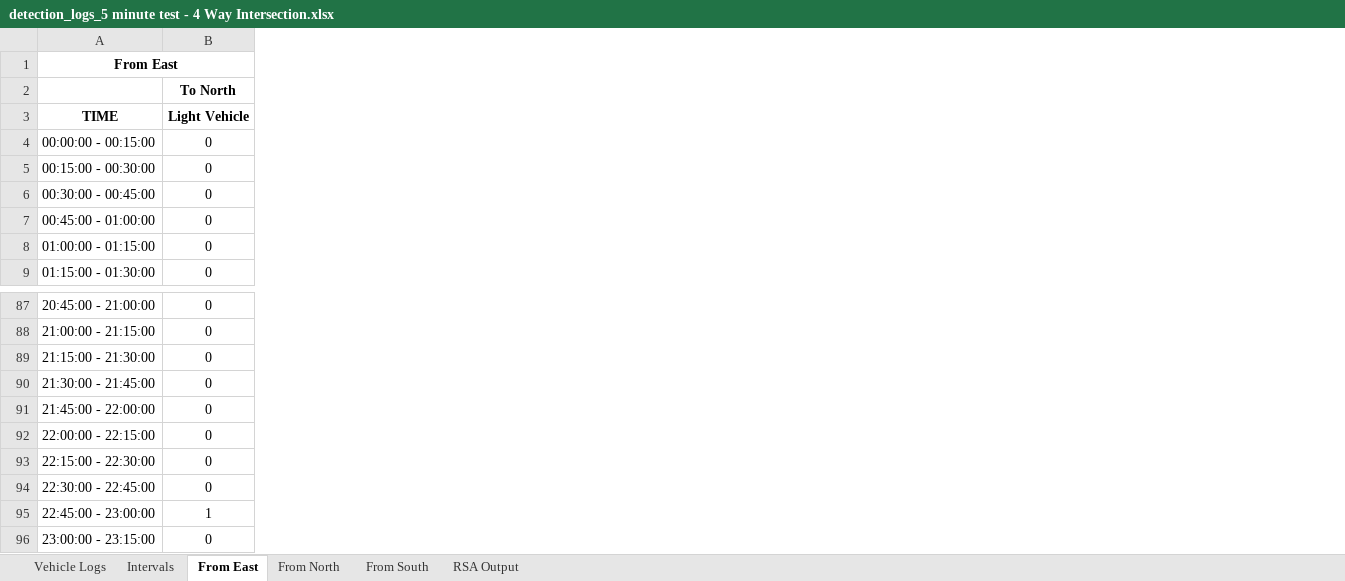
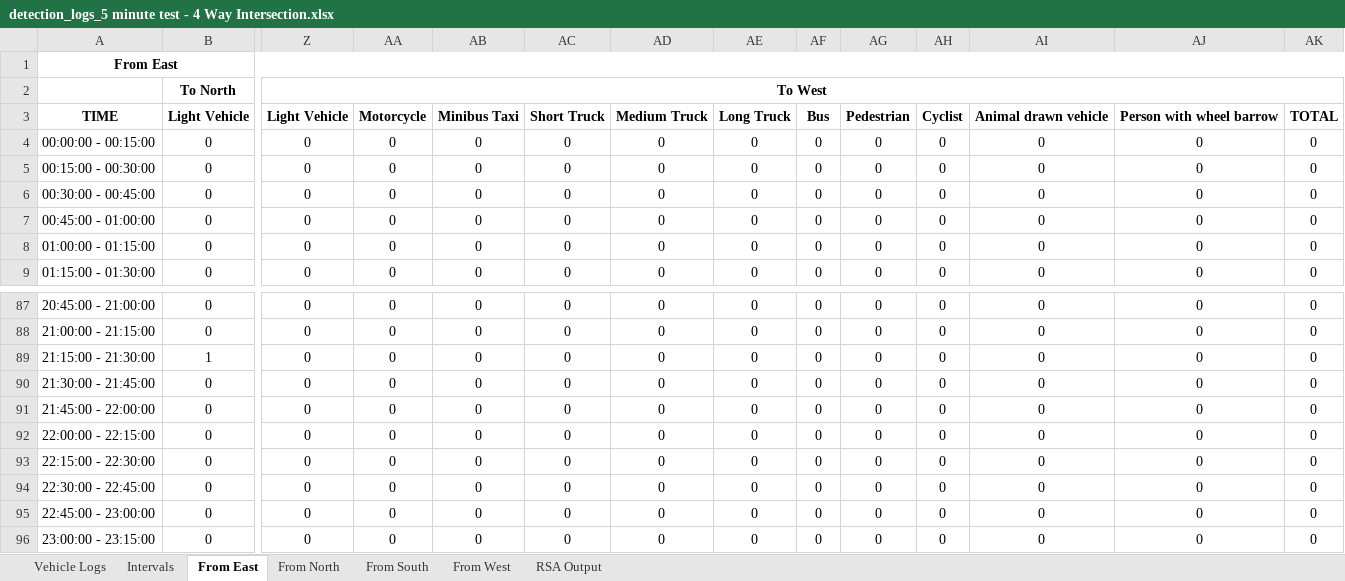
Before and after one commit to Rahil-Work/traffic-reporting, an Excel workbook: output/reports/detection_logs_5 minute test - 4 Way Intersection.xlsx, sheet From East, drawn as a sheet; only a part is shown, gaps mark what is left out; values as stored, in another font and other column widths than the file's, no borders; the diff covers the shown part only; the diff names each change by its address in the sheet, - before the commit and + after, or states it on an @@ line.

```diff
--- a/output/reports/detection_logs_5 minute test - 4 Way Intersection.xlsx (sheet From East)
+++ b/output/reports/detection_logs_5 minute test - 4 Way Intersection.xlsx (sheet From East)
+sheet tab: From West
+column Z, rows 2-9: To West | Light Vehicle | 0 | 0 | 0 | 0 | 0 | 0; rows 87-96: all 0
+column AA, rows 3-9: Motorcycle | 0 | 0 | 0 | 0 | 0 | 0; rows 87-96: all 0
+column AB, rows 3-9: Minibus Taxi | 0 | 0 | 0 | 0 | 0 | 0; rows 87-96: all 0
+column AC, rows 3-9: Short Truck | 0 | 0 | 0 | 0 | 0 | 0; rows 87-96: all 0
+column AD, rows 3-9: Medium Truck | 0 | 0 | 0 | 0 | 0 | 0; rows 87-96: all 0
+column AE, rows 3-9: Long Truck | 0 | 0 | 0 | 0 | 0 | 0; rows 87-96: all 0
+column AF, rows 3-9: Bus | 0 | 0 | 0 | 0 | 0 | 0; rows 87-96: all 0
+column AG, rows 3-9: Pedestrian | 0 | 0 | 0 | 0 | 0 | 0; rows 87-96: all 0
+column AH, rows 3-9: Cyclist | 0 | 0 | 0 | 0 | 0 | 0; rows 87-96: all 0
+column AI, rows 3-9: Animal drawn vehicle | 0 | 0 | 0 | 0 | 0 | 0; rows 87-96: all 0
+column AJ, rows 3-9: Person with wheel barrow | 0 | 0 | 0 | 0 | 0 | 0; rows 87-96: all 0
+column AK, rows 3-9: TOTAL | 0 | 0 | 0 | 0 | 0 | 0; rows 87-96: all 0
-B89: 0
+B89: 1
-B95: 1
+B95: 0
```
Also changed, not shown: 3 edited cells elsewhere in this sheet, sheet Vehicle Logs, sheet RSA Output, sheet Intervals, sheet From South, sheet From North, 10 other files.
